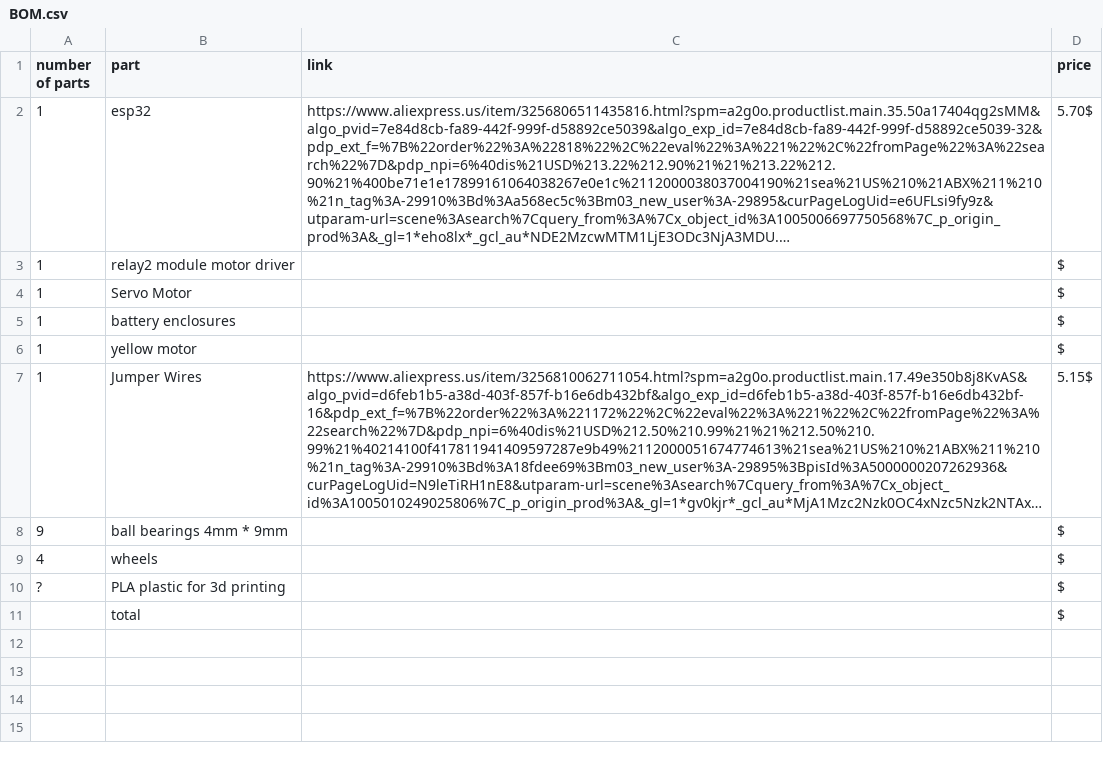
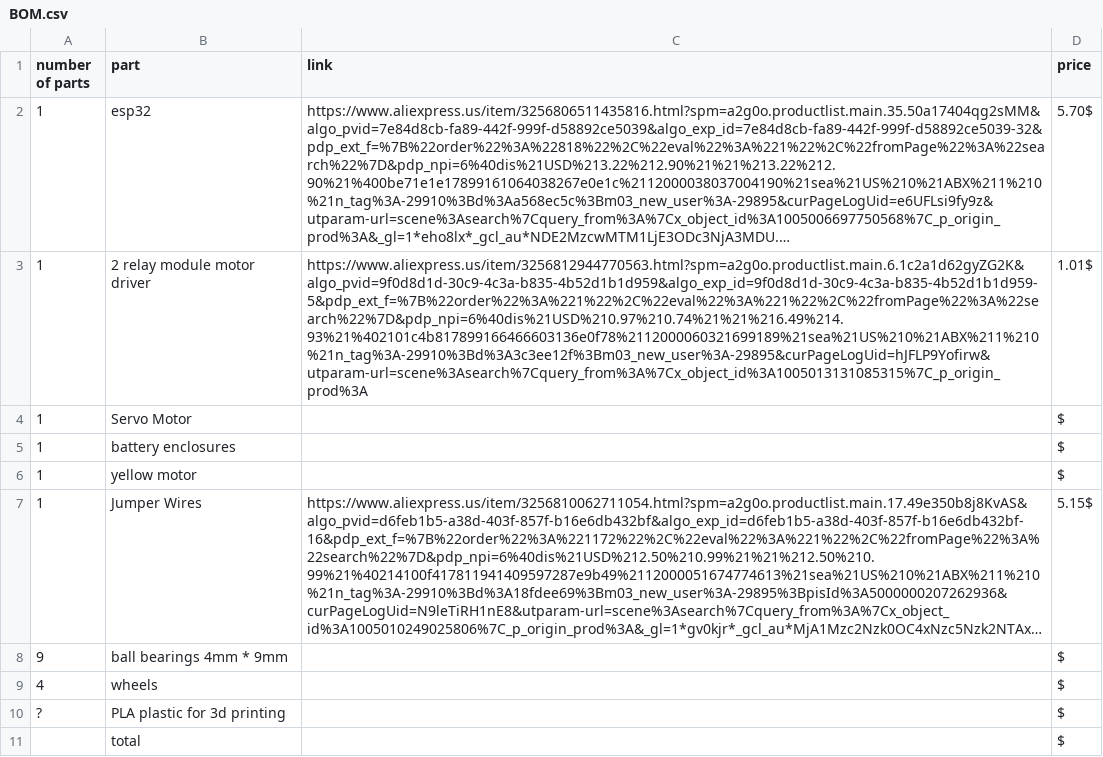
Before and after one commit to Chrif16/rc-car, a CSV file: BOM.csv, drawn as a sheet; long unchanged cells end in …; removed rows and columns are numbered as before the commit, all else as after; the diff names each change by its address in the sheet, - before the commit and + after, or states it on an @@ line.

Commit message:
Update BOM.csv

```diff
--- a/BOM.csv
+++ b/BOM.csv
-row 3: 1 | relay2 module motor driver |  | $
+row 3: 1 | 2 relay module motor driver | https://www.aliexpress.us/item/3256812944770563.html?spm=a2g0o.productlist.main.6.1c2a1d62gyZG2K&algo_pvid=9f0d8d1d-30c9-4c3a-b835-4b52d1b1d959&algo_exp_id=9f0d8d1d-30c9-4c3a-b835-4b52d1b1d959-5&pdp_ext_f=%7B%22order%22%3A%221%22%2C%22eval%22%3A%221%22%2C%22fromPage%22%3A%22search%22%7D&pdp_npi=6%40dis%21USD%210.97%210.74%21%21%216.49%214.93%21%402101c4b817899166466603136e0f78%2112000060321699189%21sea%21US%210%21ABX%211%210%21n_tag%3A-29910%3Bd%3A3c3ee12f%3Bm03_new_user%3A-29895&curPageLogUid=hJFLP9Yofirw&utparam-url=scene%3Asearch%7Cquery_from%3A%7Cx_object_id%3A1005013131085315%7C_p_origin_prod%3A | 1.01$
```
